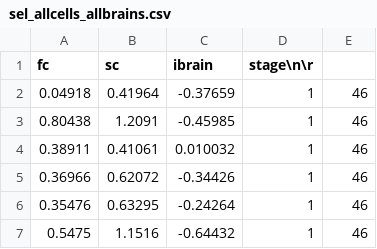
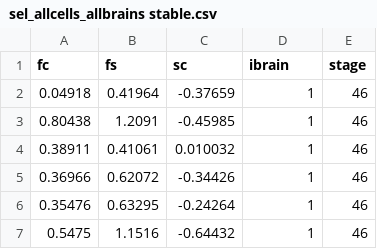
Before and after one commit to khakhalin/Ca-Imaging-and-Model-2018, a CSV file: 2-Main analysis/sel_allcells_allbrains stable.csv (was 2-Main analysis/sel_allcells_allbrains.csv), drawn as a sheet; only a part is shown.

Commit message:
Exp analysis: stable versions of intermediate files rename, to prevent accidental overwriting

```diff
--- a/2-Main analysis/sel_allcells_allbrains.csv
+++ b/2-Main analysis/sel_allcells_allbrains stable.csv
@@ -1,2 +1,2 @@
-fc,sc,ibrain,stage\n\r
+fc,fs,sc,ibrain,stage
 0.04918,0.41964,-0.37659,1,46
```
Also changed, not shown: 4 other files.
